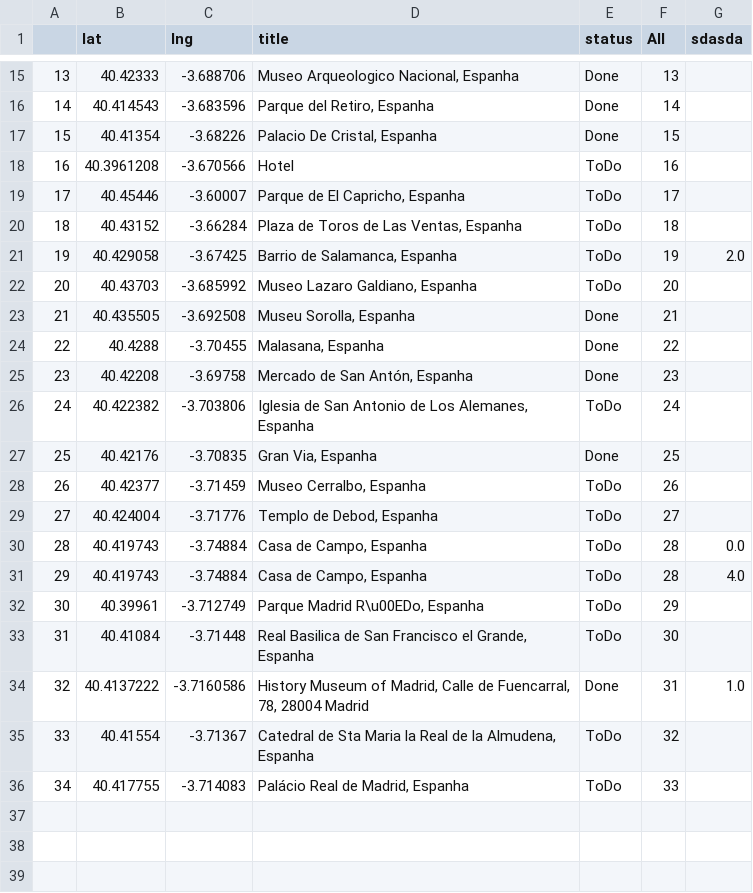
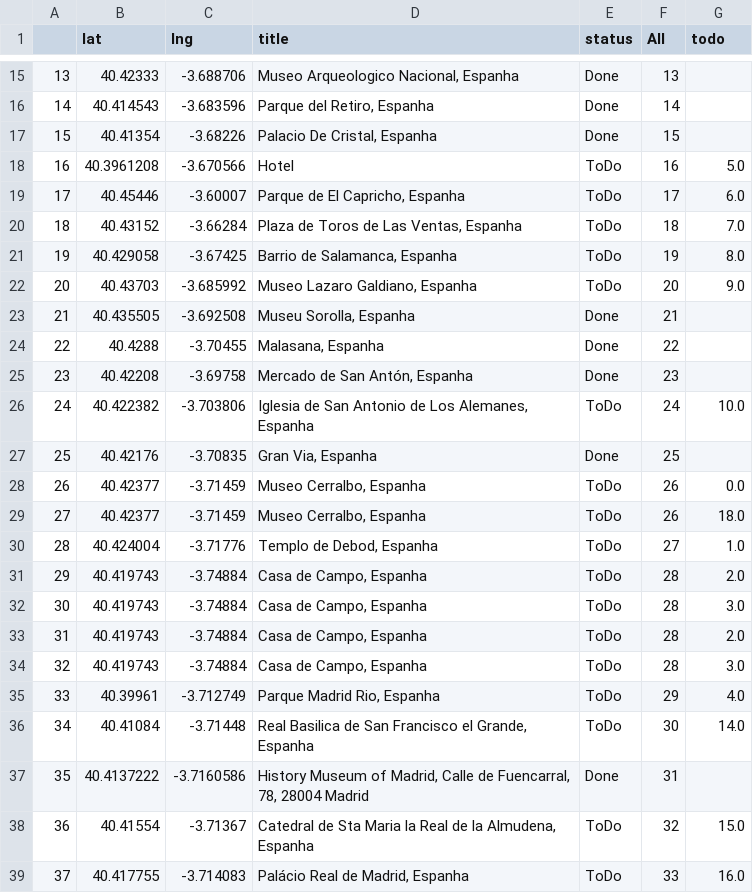
Before and after one commit to erickmattoso/madrid, a CSV file: csv_csv.csv, drawn as a sheet; only a part is shown, gaps mark what is left out; addresses are those after the commit; the diff covers the shown part only; the diff names each change by its address in the sheet, - before the commit and + after, or states it on an @@ line.

```diff
--- a/csv_csv.csv
+++ b/csv_csv.csv
-G1: sdasda
+G1: todo
-G18 (todo): (empty)
+G18 (todo): 5.0
-G19 (todo): (empty)
+G19 (todo): 6.0
-G20 (todo): (empty)
+G20 (todo): 7.0
-G21 (todo): 2.0
+G21 (todo): 8.0
-G22 (todo): (empty)
+G22 (todo): 9.0
-G26 (todo): (empty)
+G26 (todo): 10.0
-G28 (todo): (empty)
+G28 (todo): 0.0
+row 29: 27 | 40.42377 | -3.71459 | Museo Cerralbo, Espanha | ToDo | 26 | 18.0
@@ column A renumbered from row 30 down @@
-G30 (todo): (empty)
+G30 (todo): 1.0
-G31 (todo): 0.0
+G31 (todo): 2.0
-G32 (todo): 4.0
+G32 (todo): 3.0
+row 33: 31 | 40.419743 | -3.74884 | Casa de Campo, Espanha | ToDo | 28 | 2.0
+row 34: 32 | 40.419743 | -3.74884 | Casa de Campo, Espanha | ToDo | 28 | 3.0
-D35 (title): Parque Madrid R\u00EDo, Espanha
+D35 (title): Parque Madrid Rio, Espanha
-G35 (todo): (empty)
+G35 (todo): 4.0
-G36 (todo): (empty)
+G36 (todo): 14.0
-G37 (todo): 1.0
+G37 (todo): (empty)
-G38 (todo): (empty)
+G38 (todo): 15.0
-G39 (todo): (empty)
+G39 (todo): 16.0
```
Also changed, not shown: 4 edited cells elsewhere in this file, 2 other files.
